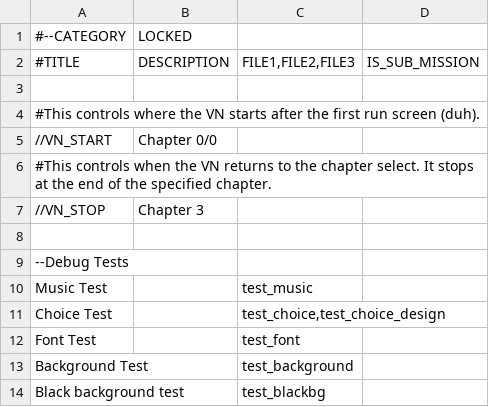
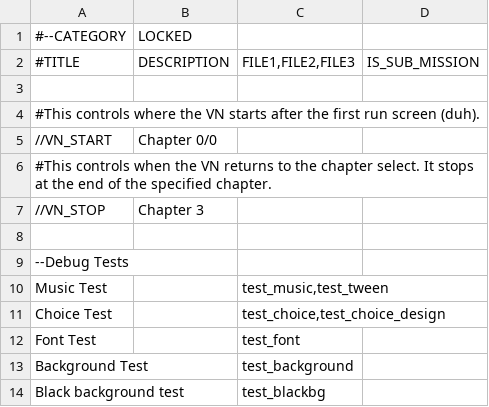
Before and after one commit to 946923759/replicant, a TSV file: ch-sel-db.tsv, drawn as a sheet; only a part is shown.

```diff
--- a/ch-sel-db.tsv
+++ b/ch-sel-db.tsv
@@ -9,3 +9,3 @@
 --Debug Tests
-Music Test		test_music
+Music Test		test_music,test_tween
 Choice Test		test_choice,test_choice_design
```
Also changed, not shown: 12 other files.
